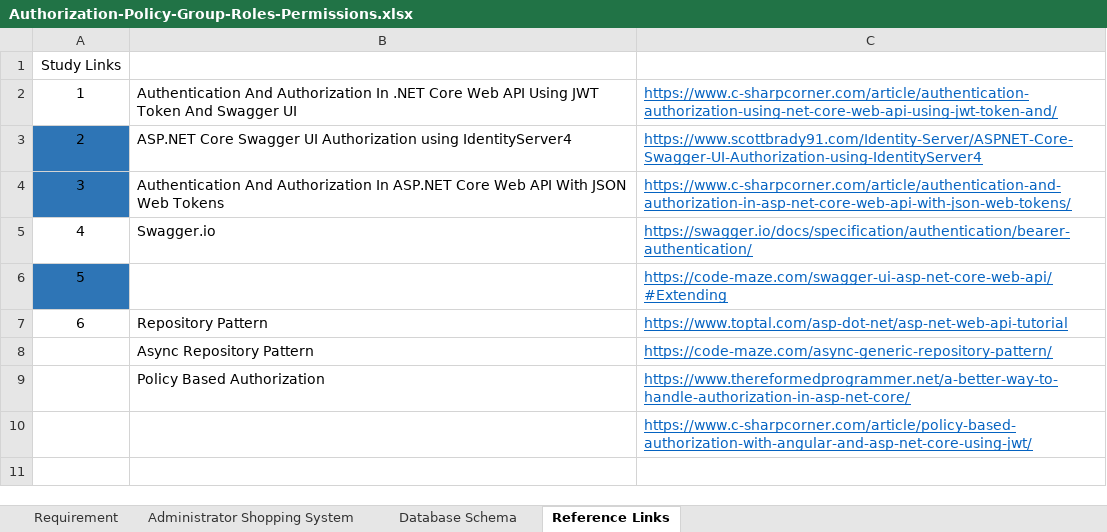
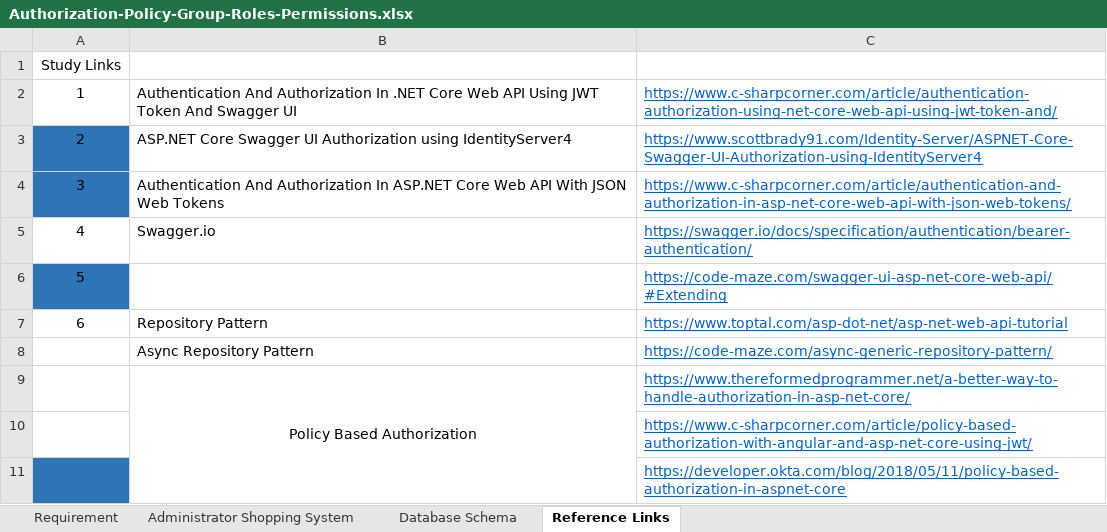
Before and after one commit to sagar08/RestServices, an Excel workbook: Authorization-Policy-Group-Roles-Permissions.xlsx, sheet Reference Links, drawn as a sheet; values as stored, in another font and other column widths than the file's, no borders; the diff names each change by its address in the sheet, - before the commit and + after, or states it on an @@ line.

```diff
--- a/Authorization-Policy-Group-Roles-Permissions.xlsx (sheet Reference Links)
+++ b/Authorization-Policy-Group-Roles-Permissions.xlsx (sheet Reference Links)
-B9 alignment: left
+B9 alignment: center
+B9:B11 merged
+row 11:  |  | https://developer.okta.com/blog/2018/05/11/policy-based-authorization-in-aspnet-core
```
Also changed, not shown: sheet Database Schema, sheet Requirement, 10 other files.
